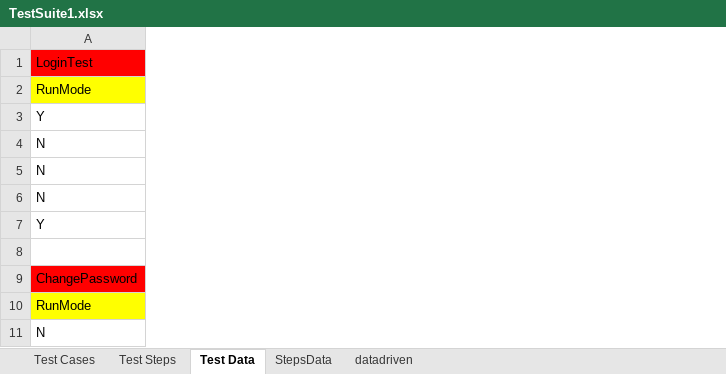
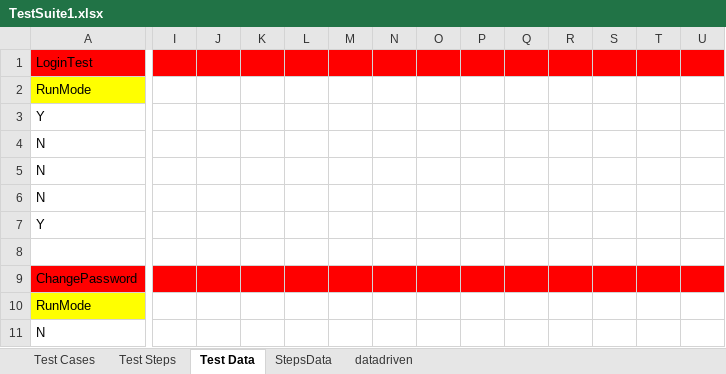
Before and after one commit to surajprsd/SupplierConnection, an Excel workbook: src/com/supplierconnection/xls/TestSuite1.xlsx, sheet Test Data, drawn as a sheet; only a part is shown, gaps mark what is left out; values as stored, in another font and other column widths than the file's, no borders; the diff covers the shown part only; the diff names each change by its address in the sheet, - before the commit and + after, or states it on an @@ line.

```diff
--- a/src/com/supplierconnection/xls/TestSuite1.xlsx (sheet Test Data)
+++ b/src/com/supplierconnection/xls/TestSuite1.xlsx (sheet Test Data)
+column I, empty
+column J, empty
+column K, empty
+column L, empty
+column M, empty
+column N, empty
+column O, empty
+column P, empty
+column Q, empty
+column R, empty
+column S, empty
+column T, empty
+column U, empty
```
Also changed, not shown: 33 added rows and 20 added columns elsewhere in this sheet, sheet Test Steps, sheet StepsData, sheet Test Cases.
